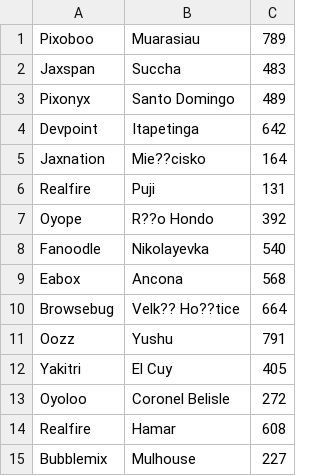
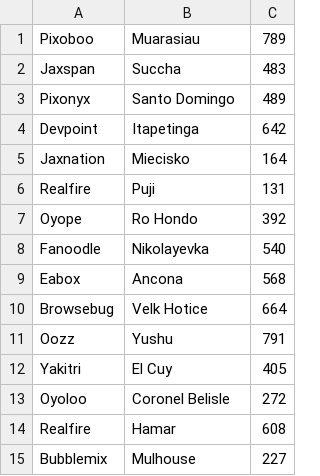
Before and after one commit to j124UMBC/cmsc461_proj, a CSV file: application_level/office.csv, drawn as a sheet.

```diff
--- a/application_level/office.csv
+++ b/application_level/office.csv
@@ -4,8 +4,8 @@ Pixonyx,Santo Domingo,489
 Devpoint,Itapetinga,642
-Jaxnation,Mie??cisko,164
+Jaxnation,Miecisko,164
 Realfire,Puji,131
-Oyope,R??o Hondo,392
+Oyope,Ro Hondo,392
 Fanoodle,Nikolayevka,540
 Eabox,Ancona,568
-Browsebug,Velk?? Ho??tice,664
+Browsebug,Velk Hotice,664
 Oozz,Yushu,791
```
Also changed, not shown: application_level/customer_agency.csv, 2 other files.
